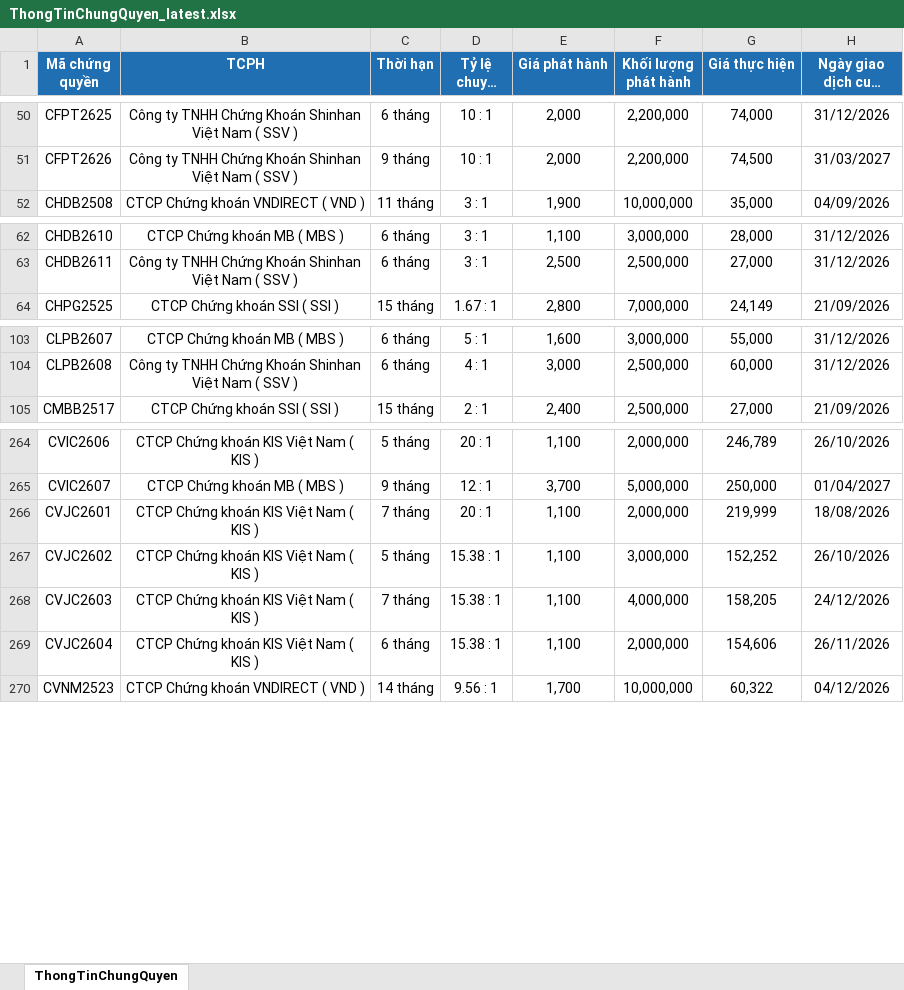
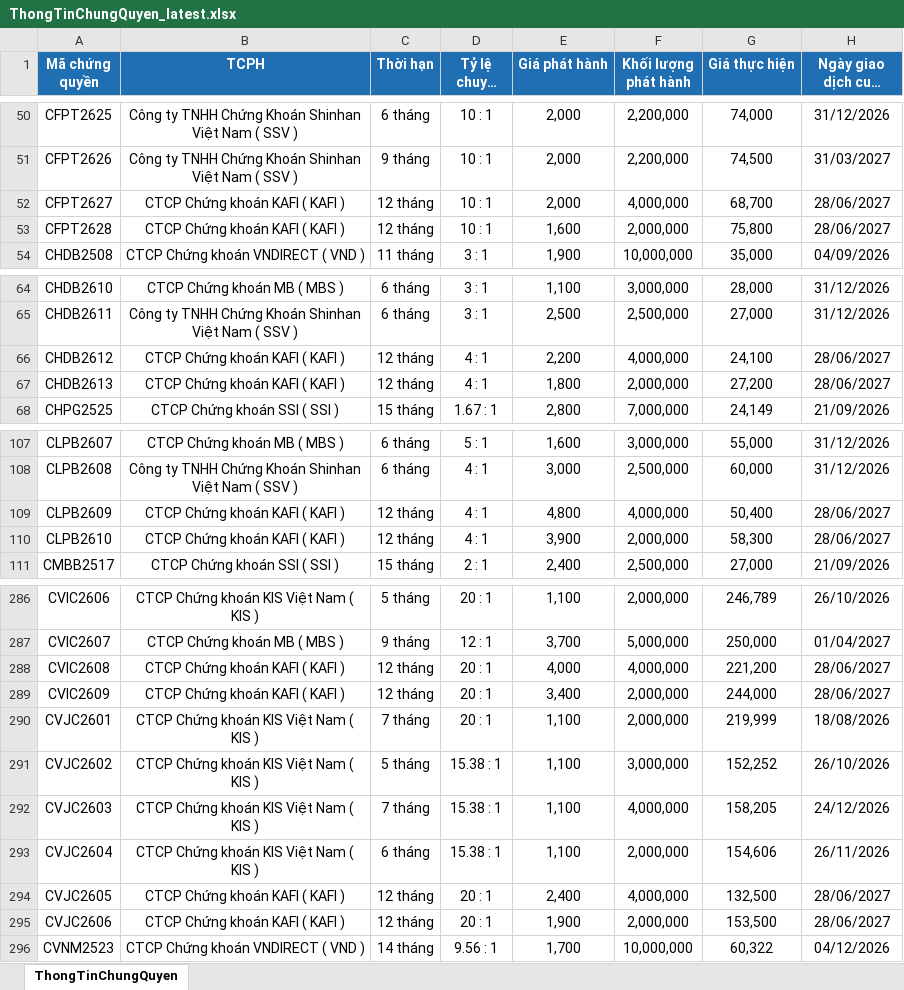
Before and after one commit to FTU-kudo/Vietstock_CW_bot, an Excel workbook: docs/downloads/ThongTinChungQuyen_latest.xlsx, sheet ThongTinChungQuyen, drawn as a sheet; only a part is shown, gaps mark what is left out; long unchanged cells end in …; values as stored, in another font and other column widths than the file's, no borders; the diff covers the shown part only; the diff names each change by its address in the sheet, - before the commit and + after, or states it on an @@ line.

```diff
--- a/docs/downloads/ThongTinChungQuyen_latest.xlsx (sheet ThongTinChungQuyen)
+++ b/docs/downloads/ThongTinChungQuyen_latest.xlsx (sheet ThongTinChungQuyen)
+row 52: CFPT2627 | CTCP Chứng khoán KAFI ( KAFI ) | 12 tháng | 10 : 1 | 2,000 | 4,000,000 | 68,700 | 28/06/2027
+row 53: CFPT2628 | CTCP Chứng khoán KAFI ( KAFI ) | 12 tháng | 10 : 1 | 1,600 | 2,000,000 | 75,800 | 28/06/2027
+row 66: CHDB2612 | CTCP Chứng khoán KAFI ( KAFI ) | 12 tháng | 4 : 1 | 2,200 | 4,000,000 | 24,100 | 28/06/2027
+row 67: CHDB2613 | CTCP Chứng khoán KAFI ( KAFI ) | 12 tháng | 4 : 1 | 1,800 | 2,000,000 | 27,200 | 28/06/2027
+row 109: CLPB2609 | CTCP Chứng khoán KAFI ( KAFI ) | 12 tháng | 4 : 1 | 4,800 | 4,000,000 | 50,400 | 28/06/2027
+row 110: CLPB2610 | CTCP Chứng khoán KAFI ( KAFI ) | 12 tháng | 4 : 1 | 3,900 | 2,000,000 | 58,300 | 28/06/2027
+row 288: CVIC2608 | CTCP Chứng khoán KAFI ( KAFI ) | 12 tháng | 20 : 1 | 4,000 | 4,000,000 | 221,200 | 28/06/2027
+row 289: CVIC2609 | CTCP Chứng khoán KAFI ( KAFI ) | 12 tháng | 20 : 1 | 3,400 | 2,000,000 | 244,000 | 28/06/2027
+row 294: CVJC2605 | CTCP Chứng khoán KAFI ( KAFI ) | 12 tháng | 20 : 1 | 2,400 | 4,000,000 | 132,500 | 28/06/2027
+row 295: CVJC2606 | CTCP Chứng khoán KAFI ( KAFI ) | 12 tháng | 20 : 1 | 1,900 | 2,000,000 | 153,500 | 28/06/2027
```
Also changed, not shown: 20 added rows elsewhere in this sheet, docs/downloads/KetQuaGiaoDich_latest.xlsx, 3 other files.
